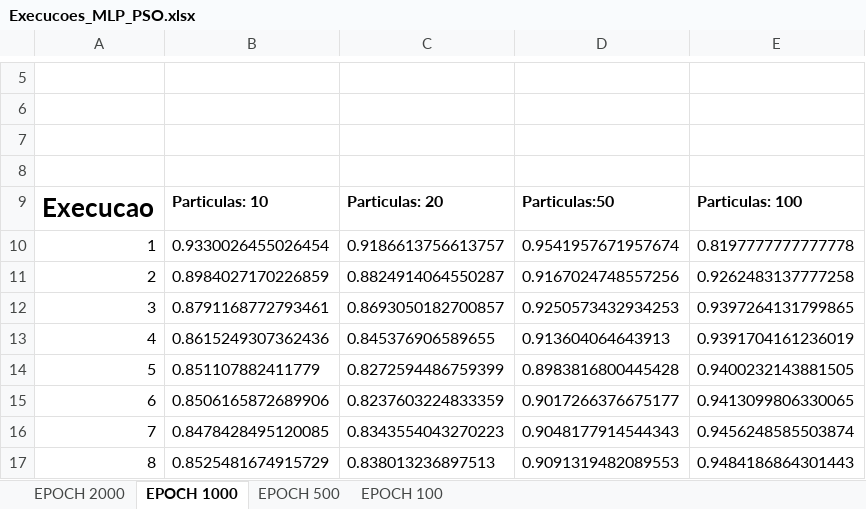
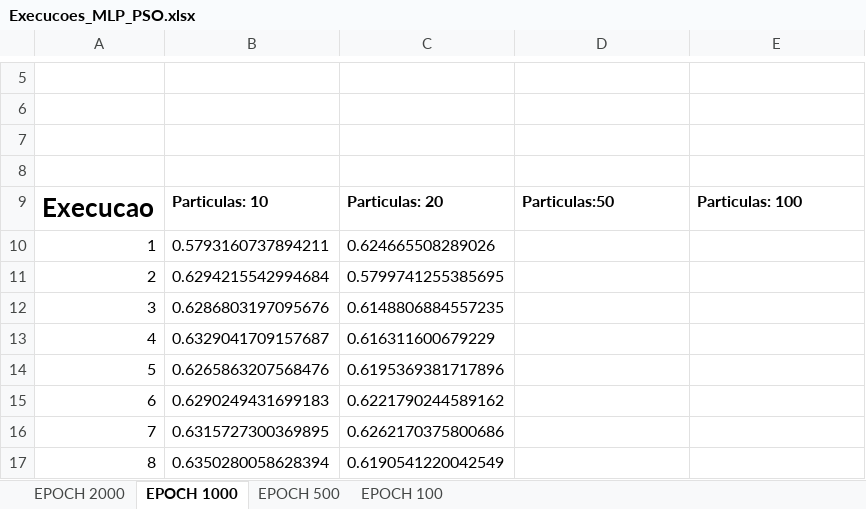
Before and after one commit to edumarcelino/br.ufpe.cin.mlp.fss.pso, an Excel workbook: src/produtos/dataset/ECCOLI/Execucoes_MLP_PSO.xlsx, sheet EPOCH 1000, drawn as a sheet; only a part is shown, gaps mark what is left out; values as stored, in another font and other column widths than the file's, no borders; the diff covers the shown part only; the diff names each change by its address in the sheet, - before the commit and + after, or states it on an @@ line.

```diff
--- a/src/produtos/dataset/ECCOLI/Execucoes_MLP_PSO.xlsx (sheet EPOCH 1000)
+++ b/src/produtos/dataset/ECCOLI/Execucoes_MLP_PSO.xlsx (sheet EPOCH 1000)
-B10: 0.9330026455026454
+B10: 0.5793160737894211
-C10: 0.9186613756613757
+C10: 0.624665508289026
-D10: 0.9541957671957674
+D10: (empty)
-E10: 0.8197777777777778
+E10: (empty)
-B11: 0.8984027170226859
+B11: 0.6294215542994684
-C11: 0.8824914064550287
+C11: 0.5799741255385695
-D11: 0.9167024748557256
+D11: (empty)
-E11: 0.9262483137777258
+E11: (empty)
-B12: 0.8791168772793461
+B12: 0.6286803197095676
-C12: 0.8693050182700857
+C12: 0.6148806884557235
-D12: 0.9250573432934253
+D12: (empty)
-E12: 0.9397264131799865
+E12: (empty)
-B13: 0.8615249307362436
+B13: 0.6329041709157687
-C13: 0.845376906589655
+C13: 0.616311600679229
-D13: 0.913604064643913
+D13: (empty)
-E13: 0.9391704161236019
+E13: (empty)
-B14: 0.851107882411779
+B14: 0.6265863207568476
-C14: 0.8272594486759399
+C14: 0.6195369381717896
-D14: 0.8983816800445428
+D14: (empty)
-E14: 0.9400232143881505
+E14: (empty)
-B15: 0.8506165872689906
+B15: 0.6290249431699183
-C15: 0.8237603224833359
+C15: 0.6221790244589162
-D15: 0.9017266376675177
+D15: (empty)
-E15: 0.9413099806330065
+E15: (empty)
-B16: 0.8478428495120085
+B16: 0.6315727300369895
-C16: 0.8343554043270223
+C16: 0.6262170375800686
-D16: 0.9048177914544343
+D16: (empty)
-E16: 0.9456248585503874
+E16: (empty)
-B17: 0.8525481674915729
+B17: 0.6350280058628394
-C17: 0.838013236897513
+C17: 0.6190541220042549
-D17: 0.9091319482089553
+D17: (empty)
-E17: 0.9484186864301443
+E17: (empty)
```
Also changed, not shown: 92 edited cells elsewhere in this sheet, sheet EPOCH 100, sheet EPOCH 500, sheet EPOCH 2000, 1 other file.
